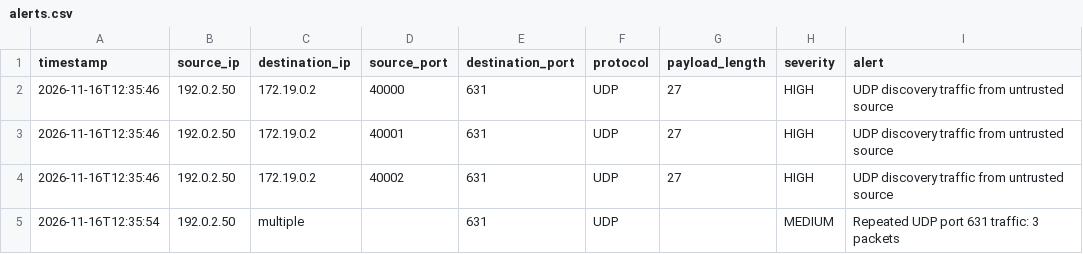
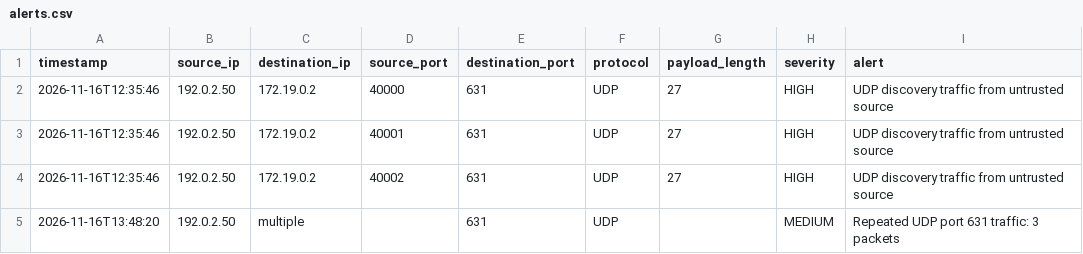
Before and after one commit to MalihaTasnimAurini/DAT515-CUPS-Security, a CSV file: detector_results/alerts.csv, drawn as a sheet; only a part is shown; the diff names each change by its address in the sheet, - before the commit and + after, or states it on an @@ line.

Commit message:
Update detector results

```diff
--- a/detector_results/alerts.csv
+++ b/detector_results/alerts.csv
-A5 (timestamp): 2026-11-16T12:35:54
+A5 (timestamp): 2026-11-16T13:48:20
```
Also changed, not shown: 1 other file.
